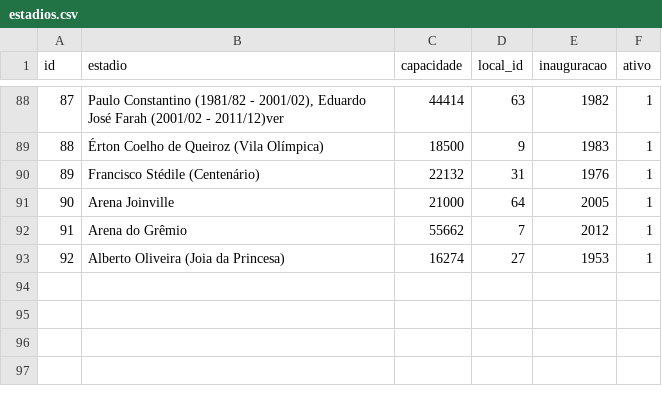
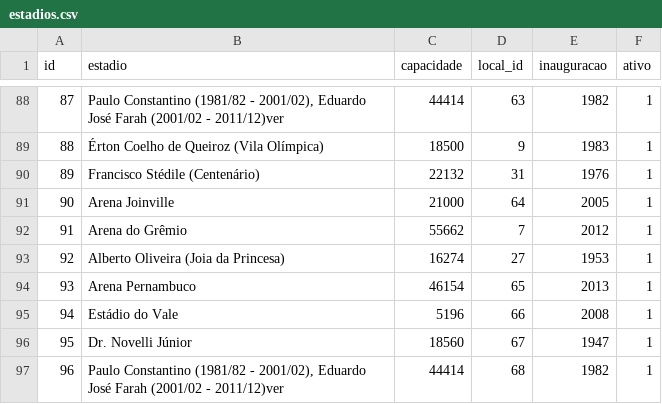
Before and after one commit to shinzatokazuya/kamusari, a CSV file: novo_bd1971_robusto/output_csvs/estadios.csv, drawn as a sheet; only a part is shown, gaps mark what is left out.

```diff
--- a/novo_bd1971_robusto/output_csvs/estadios.csv
+++ b/novo_bd1971_robusto/output_csvs/estadios.csv
@@ -93 +93,5 @@ id,estadio,capacidade,local_id,inauguracao,ativo
 92,Alberto Oliveira (Joia da Princesa),16274,27,1953,1
+93,Arena Pernambuco,46154,65,2013,1
+94,Estádio do Vale,5196,66,2008,1
+95,Dr. Novelli Júnior,18560,67,1947,1
+96,"Paulo Constantino (1981/82 - 2001/02), Eduardo José Farah (2001/02 - 2011/12)ver",44414,68,1982,1
```
Also changed, not shown: novo_bd1971_robusto/output_csvs/arbitros.csv, novo_bd1971_robusto/output_csvs/arbitros_em_partida.csv, 8 other files.
